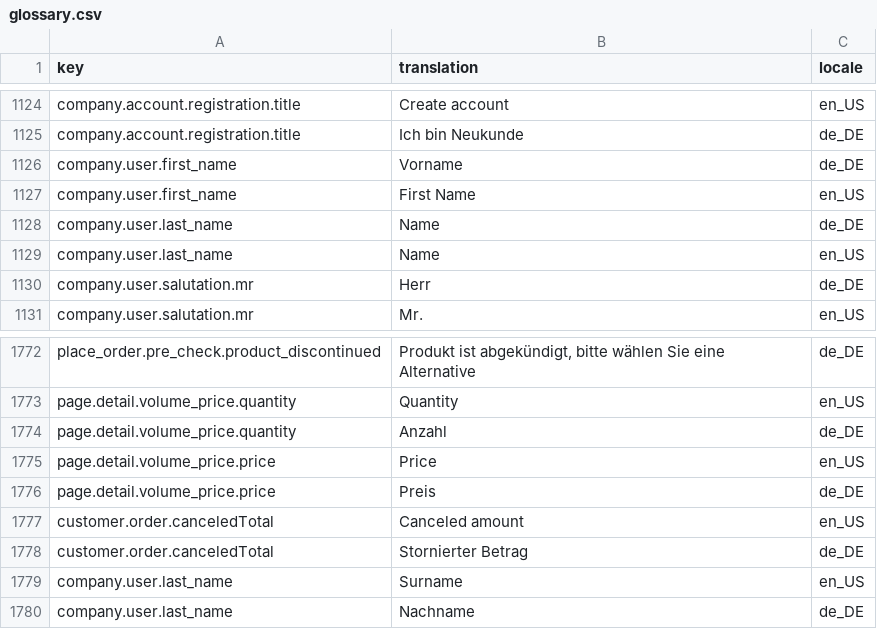
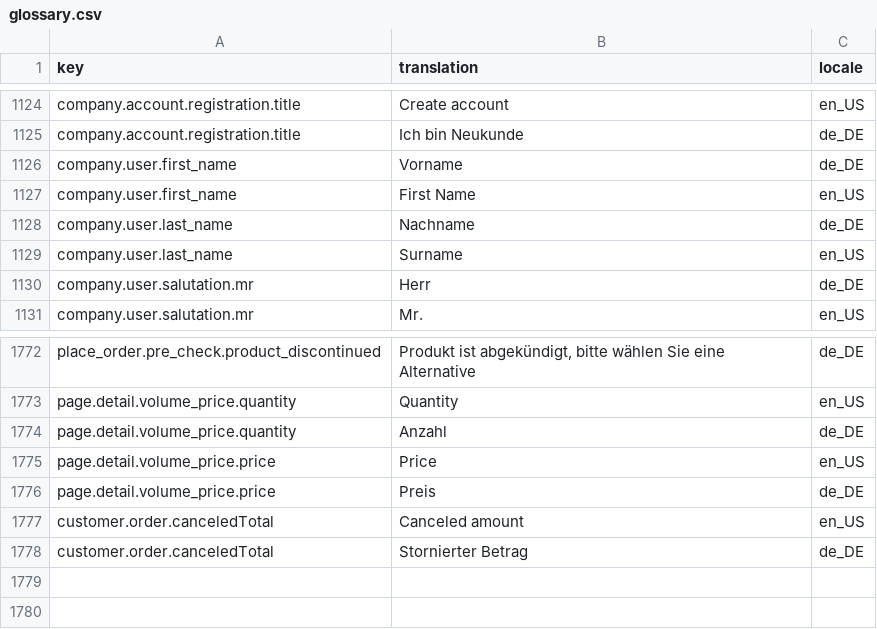
Before and after one commit to spryker-shop/suite, a CSV file: data/import/glossary.csv, drawn as a sheet; only a part is shown, gaps mark what is left out.

Commit message:
PS-2603: Small fix in glossary

```diff
--- a/data/import/glossary.csv
+++ b/data/import/glossary.csv
@@ -1127,4 +1127,4 @@ company.user.first_name,Vorname,de_DE
 company.user.first_name,First Name,en_US
-company.user.last_name,Name,de_DE
-company.user.last_name,Name,en_US
+company.user.last_name,Nachname,de_DE
+company.user.last_name,Surname,en_US
 company.user.salutation.mr,Herr,de_DE
@@ -1778,3 +1778 @@ customer.order.canceledTotal,Canceled amount,en_US
 customer.order.canceledTotal,Stornierter Betrag,de_DE
-company.user.last_name,Surname,en_US
-company.user.last_name,Nachname,de_DE
```
